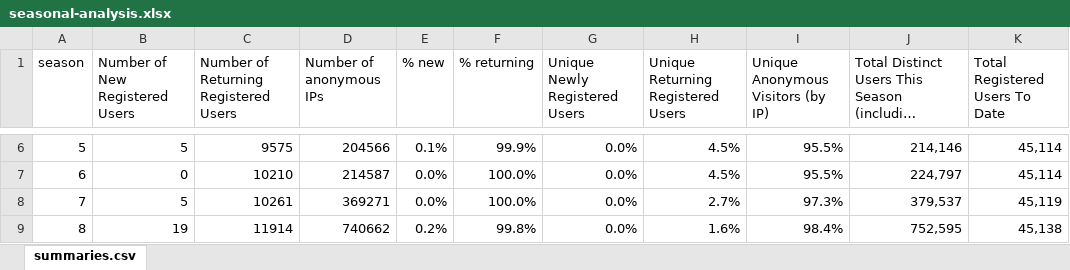
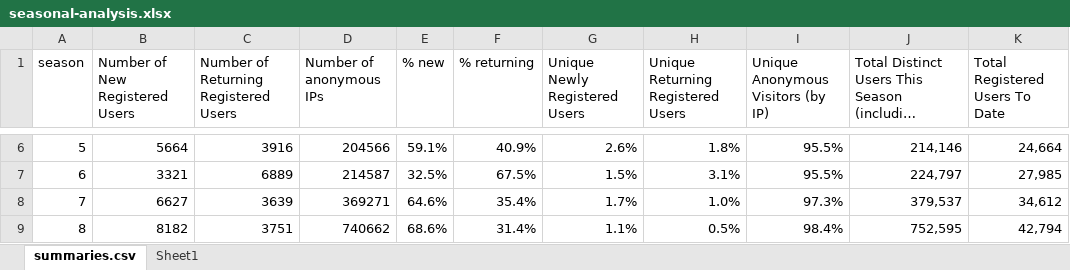
Before and after one commit to zooniverse/serengeti-analysis-scripts, an Excel workbook: seasonal-analysis.xlsx, sheet summaries.csv, drawn as a sheet; only a part is shown, gaps mark what is left out; long unchanged cells end in …; values as stored, in another font and other column widths than the file's, no borders; charts and pictures not drawn; the diff covers the shown part only; the diff names each change by its address in the sheet, - before the commit and + after, or states it on an @@ line.

Commit message:
adding docs, remove specific user tracking, update graphs

```diff
--- a/seasonal-analysis.xlsx (sheet summaries.csv)
+++ b/seasonal-analysis.xlsx (sheet summaries.csv)
+sheet tab: Sheet1
-B6 (Number of New Registered Users): 5
+B6 (Number of New Registered Users): 5664
-C6: 9575
+C6: 3916
-E6 (% new): 0.1%
+E6 (% new): 59.1%
-F6 (% returning): 99.9%
+F6 (% returning): 40.9%
-G6 (Unique Newly Registered Users): 0.0%
+G6 (Unique Newly Registered Users): 2.6%
-H6: 4.5%
+H6: 1.8%
-K6 (Total Registered Users To Date): 45,114
+K6 (Total Registered Users To Date): 24,664
-B7 (Number of New Registered Users): 0
+B7 (Number of New Registered Users): 3321
-C7: 10210
+C7: 6889
-E7 (% new): 0.0%
+E7 (% new): 32.5%
-F7 (% returning): 100.0%
+F7 (% returning): 67.5%
-G7 (Unique Newly Registered Users): 0.0%
+G7 (Unique Newly Registered Users): 1.5%
-H7: 4.5%
+H7: 3.1%
-K7 (Total Registered Users To Date): 45,114
+K7 (Total Registered Users To Date): 27,985
-B8 (Number of New Registered Users): 5
+B8 (Number of New Registered Users): 6627
-C8: 10261
+C8: 3639
-E8 (% new): 0.0%
+E8 (% new): 64.6%
-F8 (% returning): 100.0%
+F8 (% returning): 35.4%
-G8 (Unique Newly Registered Users): 0.0%
+G8 (Unique Newly Registered Users): 1.7%
-H8: 2.7%
+H8: 1.0%
-K8 (Total Registered Users To Date): 45,119
+K8 (Total Registered Users To Date): 34,612
-B9 (Number of New Registered Users): 19
+B9 (Number of New Registered Users): 8182
-C9: 11914
+C9: 3751
-E9 (% new): 0.2%
+E9 (% new): 68.6%
-F9 (% returning): 99.8%
+F9 (% returning): 31.4%
-G9 (Unique Newly Registered Users): 0.0%
+G9 (Unique Newly Registered Users): 1.1%
-H9: 1.6%
+H9: 0.5%
-K9 (Total Registered Users To Date): 45,138
+K9 (Total Registered Users To Date): 42,794
```
Also changed, not shown: 42 edited cells elsewhere in this sheet, charts or pictures, 4 other files.
